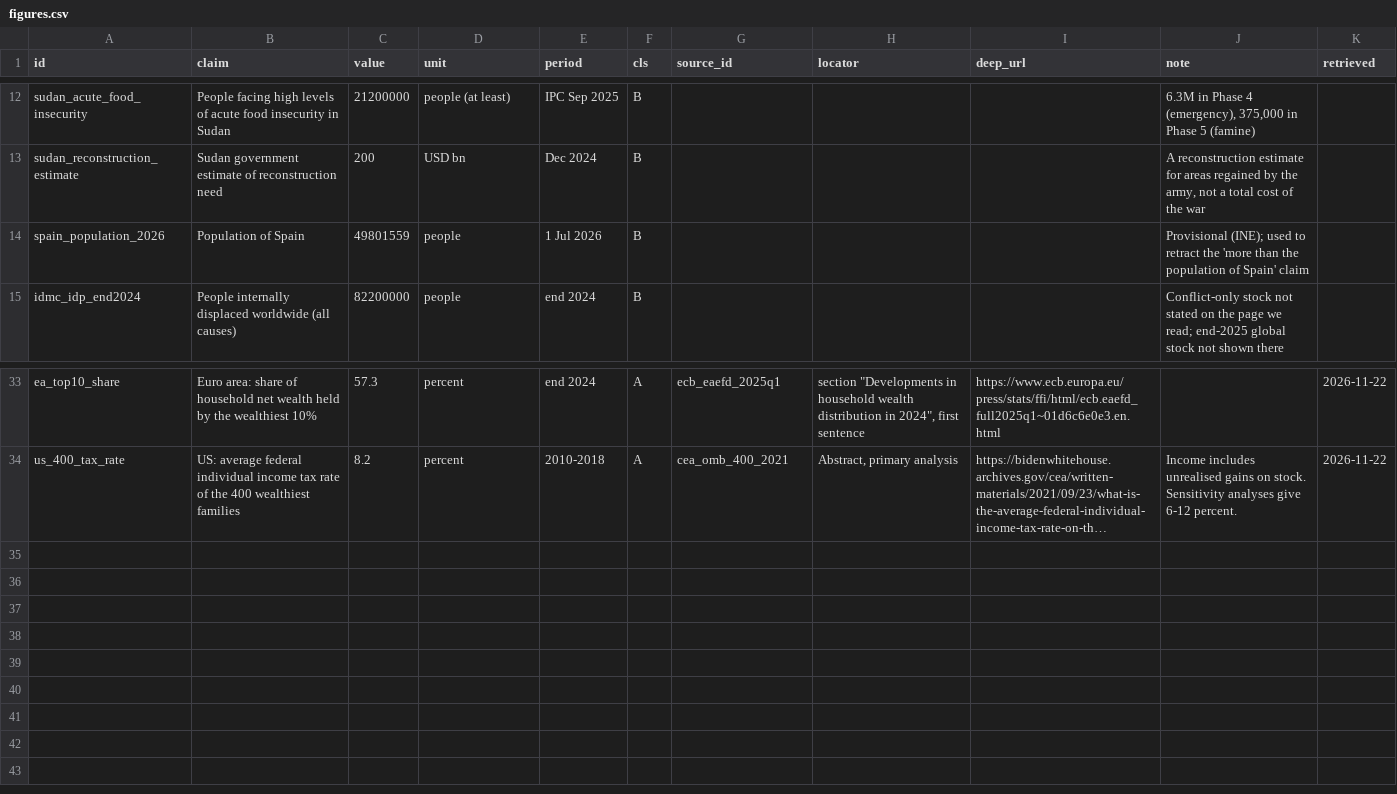
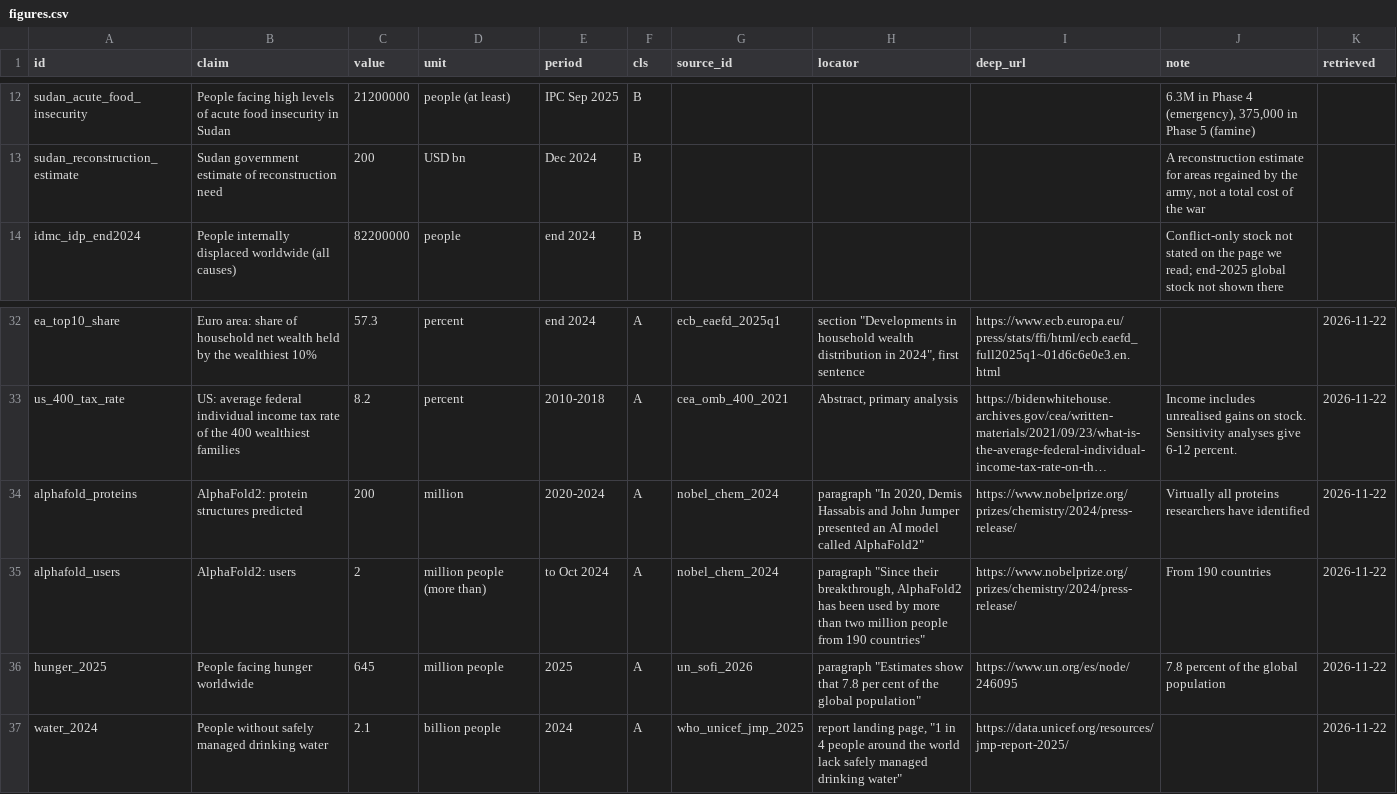
Before and after one commit to SmartMeterHans/the-dividend, a CSV file: data/figures.csv, drawn as a sheet; only a part is shown, gaps mark what is left out; long unchanged cells end in …; removed rows and columns are numbered as before the commit, all else as after; the diff names each change by its address in the sheet, - before the commit and + after, or states it on an @@ line.

```diff
--- a/data/figures.csv
+++ b/data/figures.csv
-row 14: spain_population_2026 | Population of Spain | 49801559 | people | 1 Jul 2026 | B |  |  |  | Provisional (INE); used to retract the 'more than the population of Spain' claim
+row 34: alphafold_proteins | AlphaFold2: protein structures predicted | 200 | million | 2020-2024 | A | nobel_chem_2024 | paragraph "In 2020, Demis Hassabis and John Jumper presented an AI model called AlphaFold2" | https://www.nobelprize.org/prizes/chemistry/2024/press-release/ | Virtually all proteins researchers have identified | 2026-11-22
+row 35: alphafold_users | AlphaFold2: users | 2 | million people (more than) | to Oct 2024 | A | nobel_chem_2024 | paragraph "Since their breakthrough, AlphaFold2 has been used by more than two million people from 190 countries" | https://www.nobelprize.org/prizes/chemistry/2024/press-release/ | From 190 countries | 2026-11-22
+row 36: hunger_2025 | People facing hunger worldwide | 645 | million people | 2025 | A | un_sofi_2026 | paragraph "Estimates show that 7.8 per cent of the global population" | https://www.un.org/es/node/246095 | 7.8 percent of the global population | 2026-11-22
+row 37: water_2024 | People without safely managed drinking water | 2.1 | billion people | 2024 | A | who_unicef_jmp_2025 | report landing page, "1 in 4 people around the world lack safely managed drinking water" | https://data.unicef.org/resources/jmp-report-2025/ |  | 2026-11-22
```
Also changed, not shown: data/sources.csv, 14 other files.
